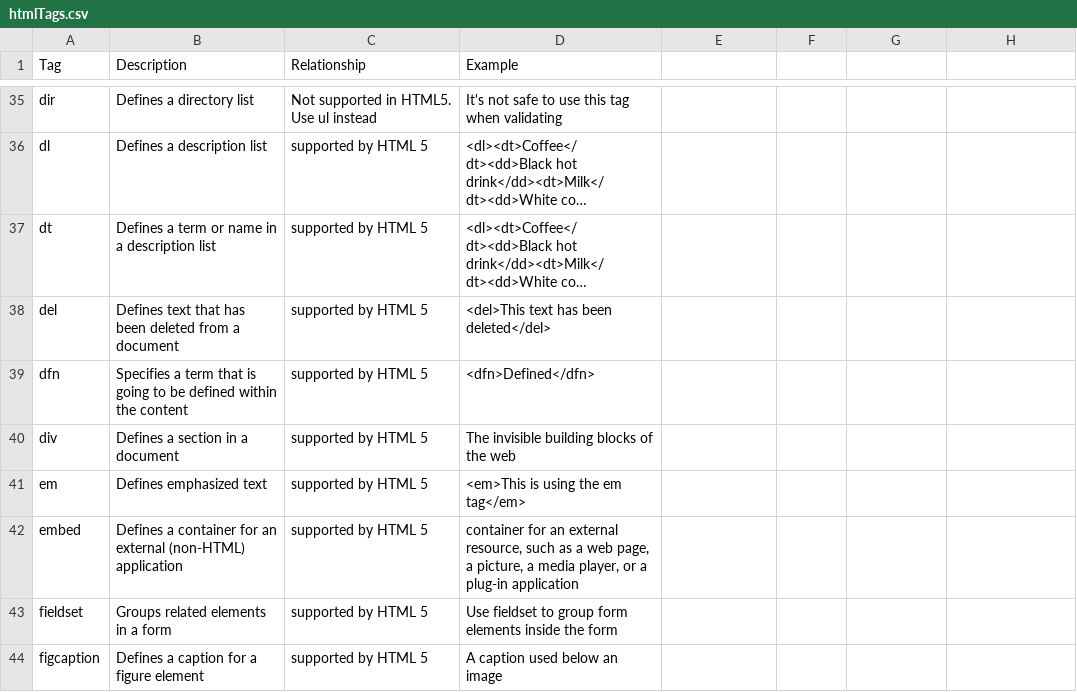
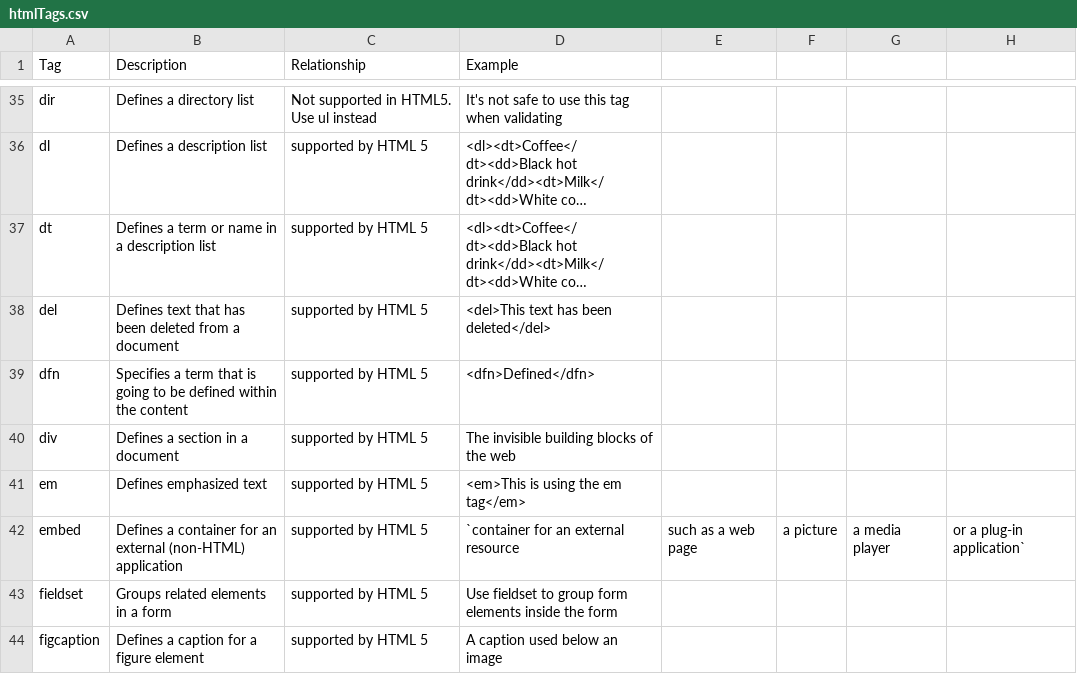
Before and after one commit to adambaughn/web215, a CSV file: data/htmlTags.csv, drawn as a sheet; only a part is shown, gaps mark what is left out; long unchanged cells end in ….

Commit message:
Update htmlTags.csv

```diff
--- a/data/htmlTags.csv
+++ b/data/htmlTags.csv
@@ -41,3 +41,3 @@ div,Defines a section in a document,supported by HTML 5,The invisible building b
 em,Defines emphasized text,supported by HTML 5,<em>This is using the em tag</em>
-embed,Defines a container for an external (non-HTML) application,supported by HTML 5,"container for an external resource, such as a web page, a picture, a media player, or a plug-in application"
+embed,Defines a container for an external (non-HTML) application,supported by HTML 5,`container for an external resource, such as a web page, a picture, a media player, or a plug-in application`
 fieldset,Groups related elements in a form,supported by HTML 5,Use fieldset to group form elements inside the form
```
